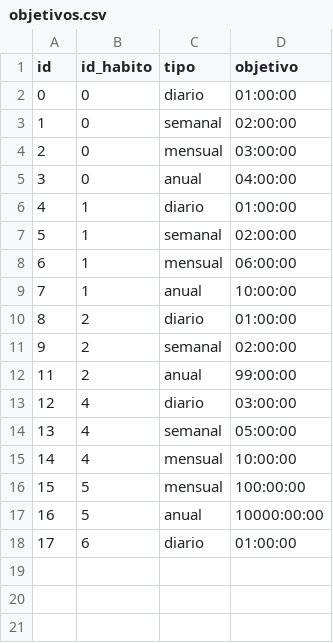
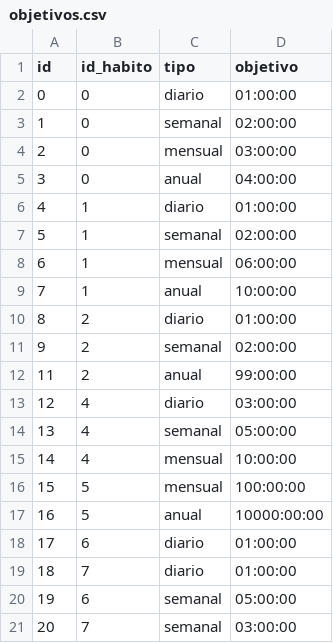
Before and after one commit to jvarlan/habit-tracker, a CSV file: datos/objetivos.csv, drawn as a sheet.

```diff
--- a/datos/objetivos.csv
+++ b/datos/objetivos.csv
@@ -18 +18,4 @@ id,id_habito,tipo,objetivo
 17,6,diario,01:00:00
+18,7,diario,01:00:00
+19,6,semanal,05:00:00
+20,7,semanal,03:00:00
```
Also changed, not shown: datos/temporizadores.csv, 3 other files.
